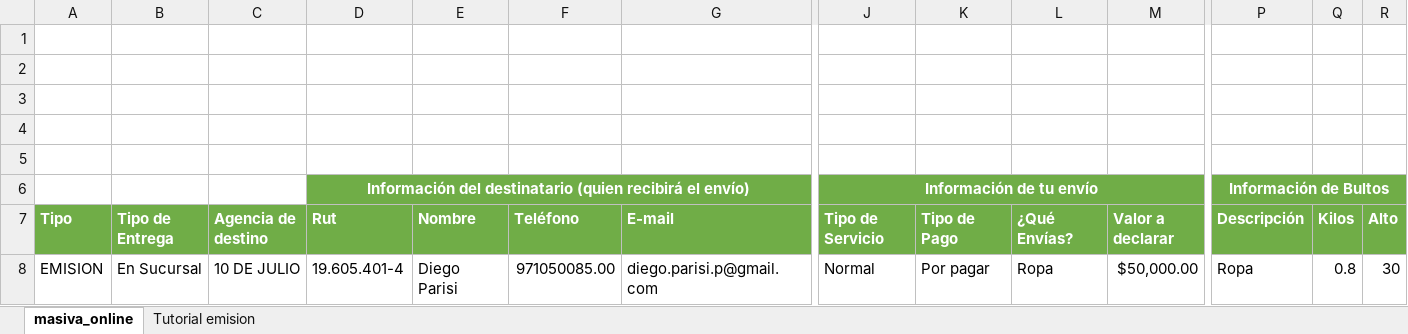
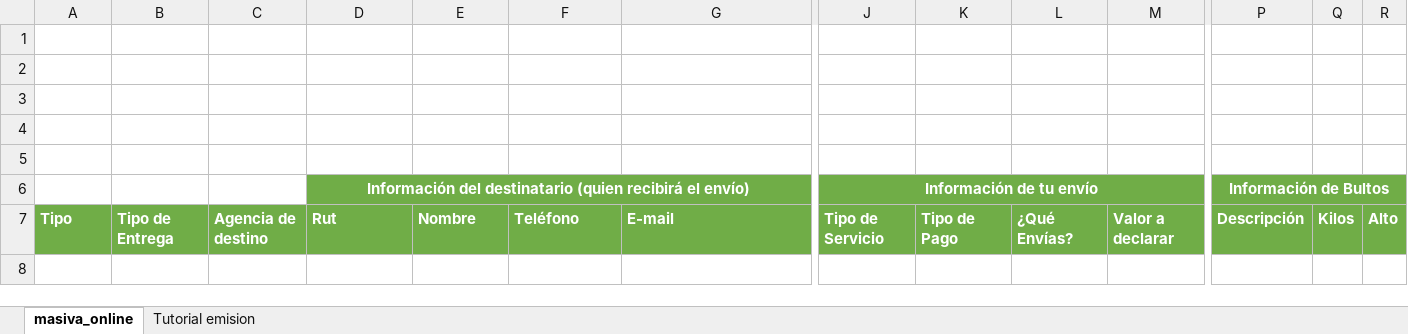
Before and after one commit to NebeIung/bendise, an Excel workbook: public/plantilla-emision-masiva_v2.xlsx, sheet masiva_online, drawn as a sheet; only a part is shown, gaps mark what is left out; values as stored, in another font and other column widths than the file's, no borders; charts and pictures and conditional formats not drawn; rows hold the shown columns only; the diff names each change by its address in the sheet, - before the commit and + after, or states it on an @@ line.

```diff
--- a/public/plantilla-emision-masiva_v2.xlsx (sheet masiva_online)
+++ b/public/plantilla-emision-masiva_v2.xlsx (sheet masiva_online)
-row 8: EMISION | En Sucursal | 10 DE JULIO | 19.605.401-4 | Diego Parisi | 971050085.00 | diego.parisi.p@gmail.com | Normal | Por pagar | Ropa | $50,000.00 | Ropa | 0.8 | 30
```
Also changed, not shown: 7 other files.
